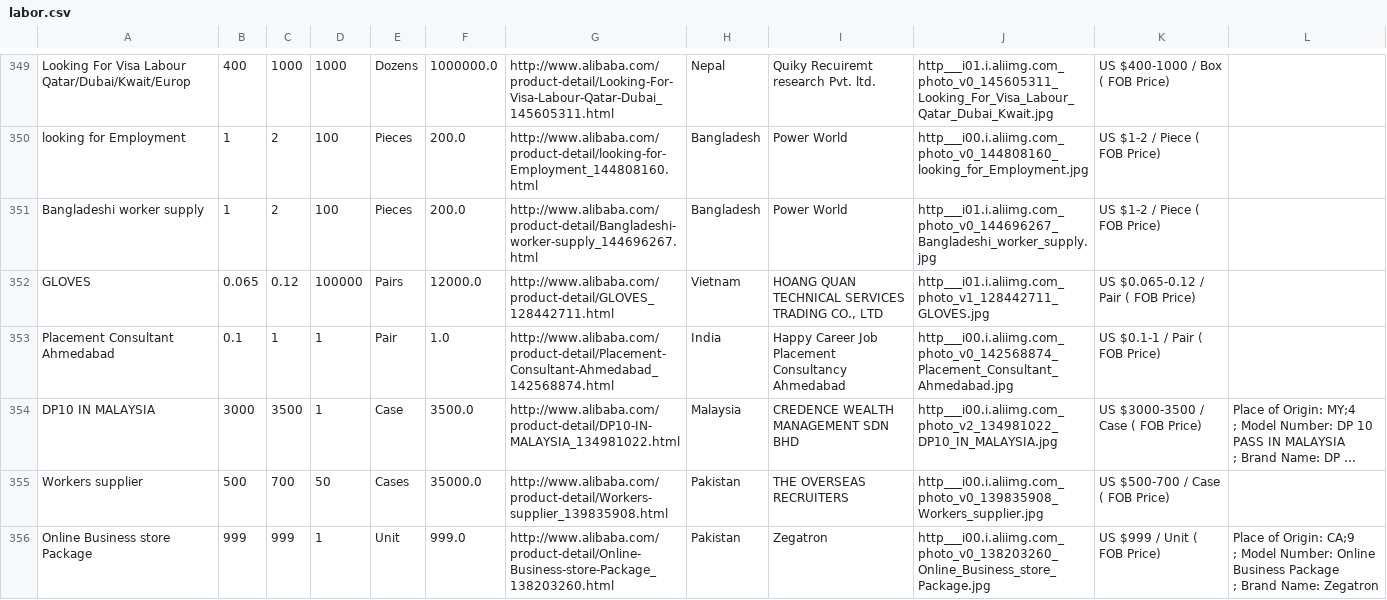
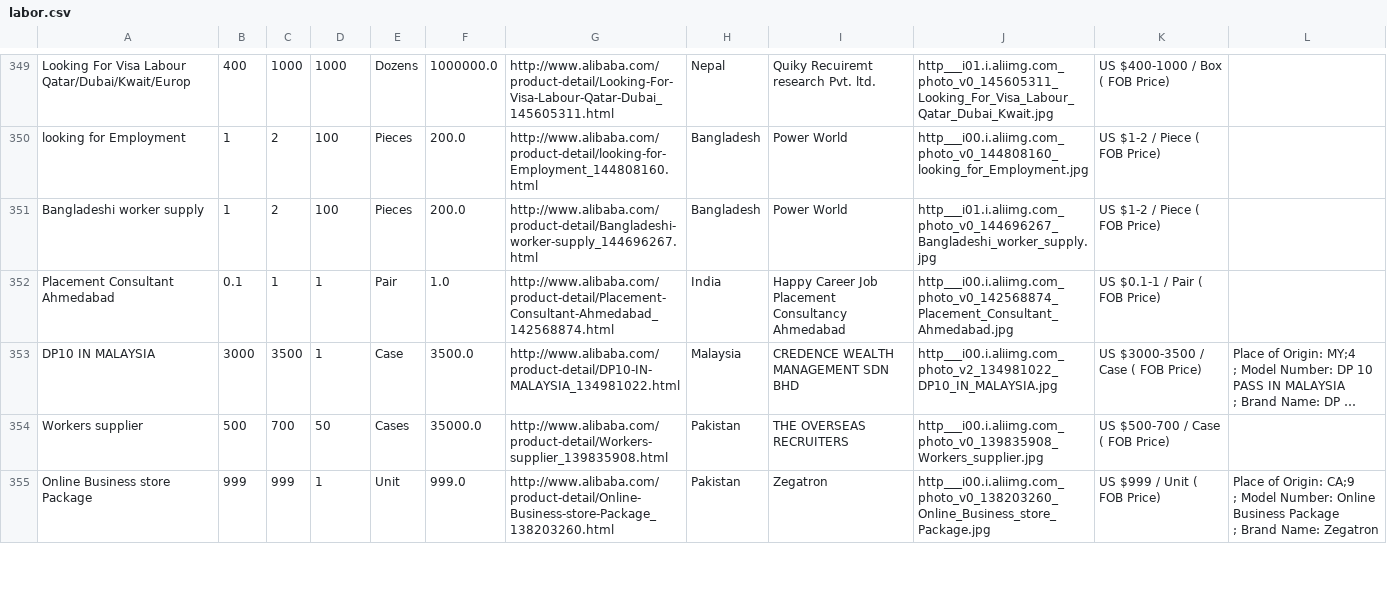
Before and after one commit to antiboredom/baabaa, a CSV file: labor.csv, drawn as a sheet; only a part is shown, gaps mark what is left out; long unchanged cells end in …; the diff covers the shown part only; the diff names each change by its address in the sheet, - before the commit and + after, or states it on an @@ line.

```diff
--- a/labor.csv
+++ b/labor.csv
-row 352: GLOVES | 0.065 | 0.12 | 100000 | Pairs | 12000.0 | http://www.alibaba.com/product-detail/GLOVES_128442711.html | Vietnam | HOANG QUAN TECHNICAL SERVICES TRADING CO., LTD | http___i01.i.aliimg.com_photo_v1_128442711_GLOVES.jpg | US $0.065-0.12 / Pair ( FOB Price)
```
Also changed, not shown: 2 removed rows elsewhere in this file, 2 other files.
